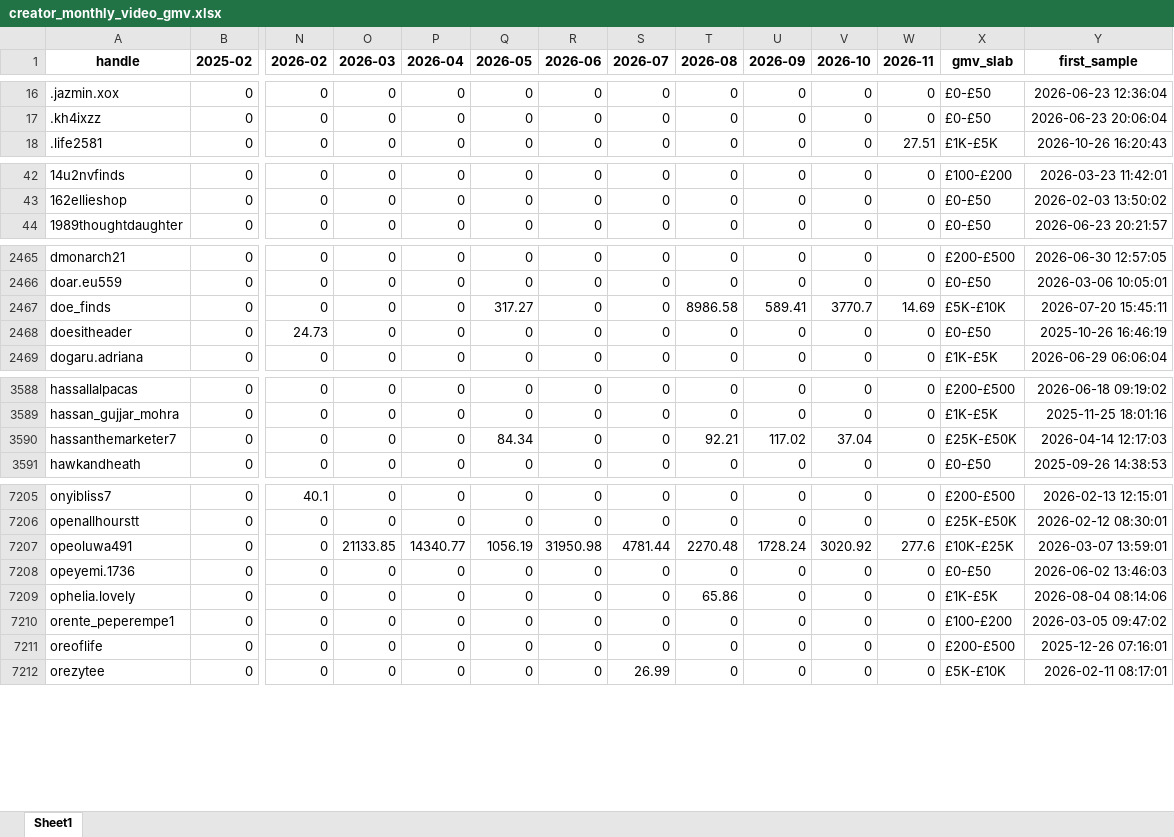
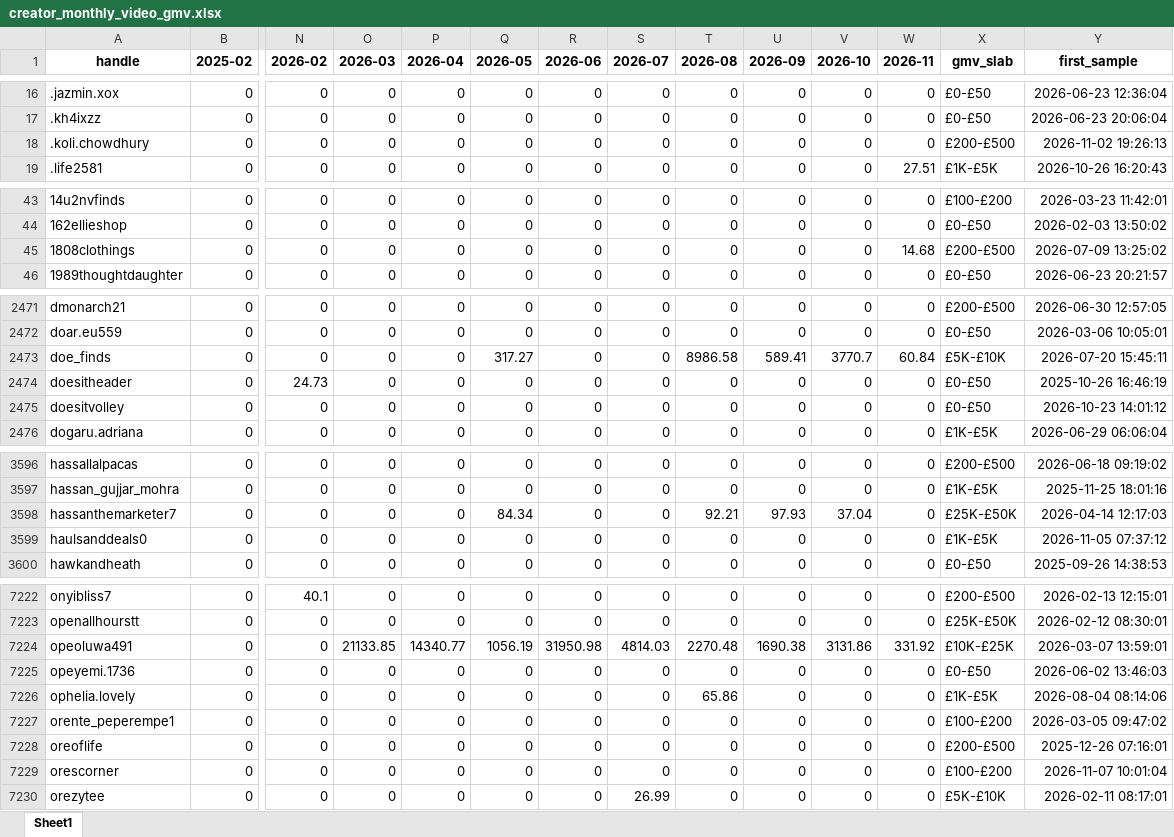
Before and after one commit to aviralgarg-commits/vahdam-sampling-dashboard, an Excel workbook: creator_monthly_video_gmv.xlsx, sheet Sheet1, drawn as a sheet; only a part is shown, gaps mark what is left out; values as stored, in another font and other column widths than the file's, no borders; addresses are those after the commit; rows hold the shown columns only; the diff covers the shown part only; the diff names each change by its address in the sheet, - before the commit and + after, or states it on an @@ line.

```diff
--- a/creator_monthly_video_gmv.xlsx (sheet Sheet1)
+++ b/creator_monthly_video_gmv.xlsx (sheet Sheet1)
+row 18: .koli.chowdhury | 0 | 0 | 0 | 0 | 0 | 0 | 0 | 0 | 0 | 0 | 0 | £200-£500 | 2026-11-02 19:26:13
+row 45: 1808clothings | 0 | 0 | 0 | 0 | 0 | 0 | 0 | 0 | 0 | 0 | 14.68 | £200-£500 | 2026-07-09 13:25:02
-W2473 (2026-11): 14.69
+W2473 (2026-11): 60.84
+row 2475: doesitvolley | 0 | 0 | 0 | 0 | 0 | 0 | 0 | 0 | 0 | 0 | 0 | £0-£50 | 2026-10-23 14:01:12
-U3598 (2026-09): 117.02
+U3598 (2026-09): 97.93
+row 3599: haulsanddeals0 | 0 | 0 | 0 | 0 | 0 | 0 | 0 | 0 | 0 | 0 | 0 | £1K-£5K | 2026-11-05 07:37:12
-S7224 (2026-07): 4781.44
+S7224 (2026-07): 4814.03
-U7224 (2026-09): 1728.24
+U7224 (2026-09): 1690.38
-V7224 (2026-10): 3020.92
+V7224 (2026-10): 3131.86
-W7224 (2026-11): 277.6
+W7224 (2026-11): 331.92
+row 7229: orescorner | 0 | 0 | 0 | 0 | 0 | 0 | 0 | 0 | 0 | 0 | 0 | £100-£200 | 2026-11-07 10:01:04
```
Also changed, not shown: 20 added rows and 66 edited cells elsewhere in this sheet, chase_list.xlsx, overdue_nonposters.xlsx, 18 other files.
